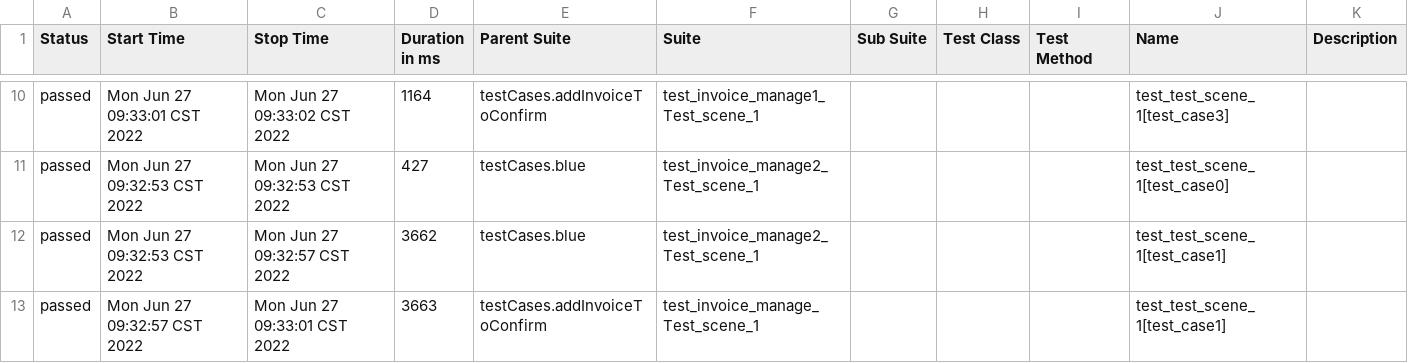
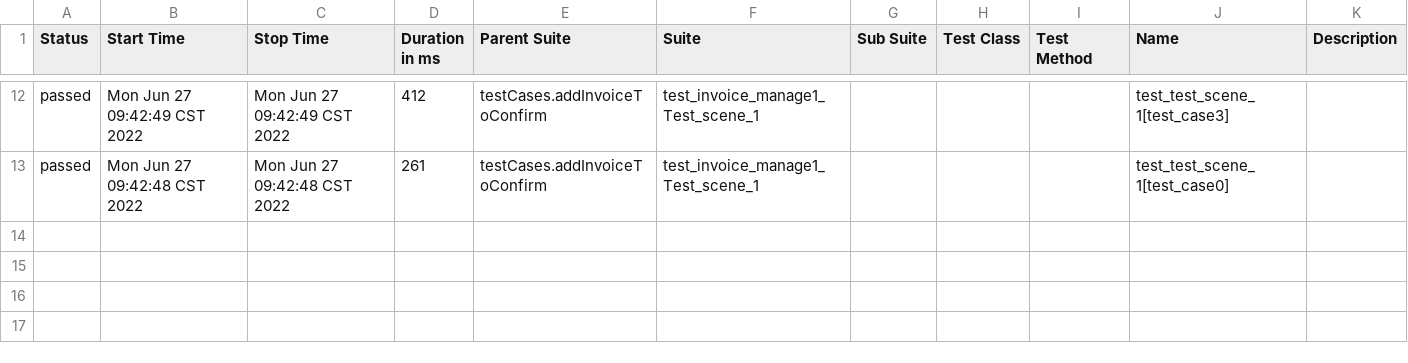
Before and after one commit to muzili0903/APIframework, a CSV file: reports/html/data/suites.csv, drawn as a sheet; only a part is shown, gaps mark what is left out; the diff covers the shown part only.

```diff
--- a/reports/html/data/suites.csv
+++ b/reports/html/data/suites.csv
@@ -10,4 +12,2 @@
-"passed","Mon Jun 27 09:33:01 CST 2022","Mon Jun 27 09:33:02 CST 2022","1164","testCases.addInvoiceToConfirm","test_invoice_manage1_Test_scene_1","","","","test_test_scene_1[test_case3]",""
-"passed","Mon Jun 27 09:32:53 CST 2022","Mon Jun 27 09:32:53 CST 2022","427","testCases.blue","test_invoice_manage2_Test_scene_1","","","","test_test_scene_1[test_case0]",""
-"passed","Mon Jun 27 09:32:53 CST 2022","Mon Jun 27 09:32:57 CST 2022","3662","testCases.blue","test_invoice_manage2_Test_scene_1","","","","test_test_scene_1[test_case1]",""
-"passed","Mon Jun 27 09:32:57 CST 2022","Mon Jun 27 09:33:01 CST 2022","3663","testCases.addInvoiceToConfirm","test_invoice_manage_Test_scene_1","","","","test_test_scene_1[test_case1]",""
+"passed","Mon Jun 27 09:42:49 CST 2022","Mon Jun 27 09:42:49 CST 2022","412","testCases.addInvoiceToConfirm","test_invoice_manage1_Test_scene_1","","","","test_test_scene_1[test_case3]",""
+"passed","Mon Jun 27 09:42:48 CST 2022","Mon Jun 27 09:42:48 CST 2022","261","testCases.addInvoiceToConfirm","test_invoice_manage1_Test_scene_1","","","","test_test_scene_1[test_case0]",""
```
Also changed, not shown: 2 added rows and 30 edited cells elsewhere in this file, 15 other files.
